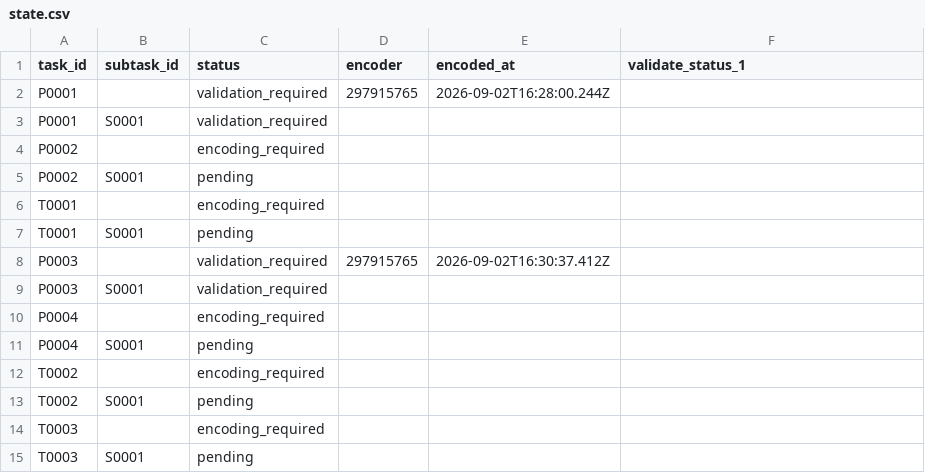
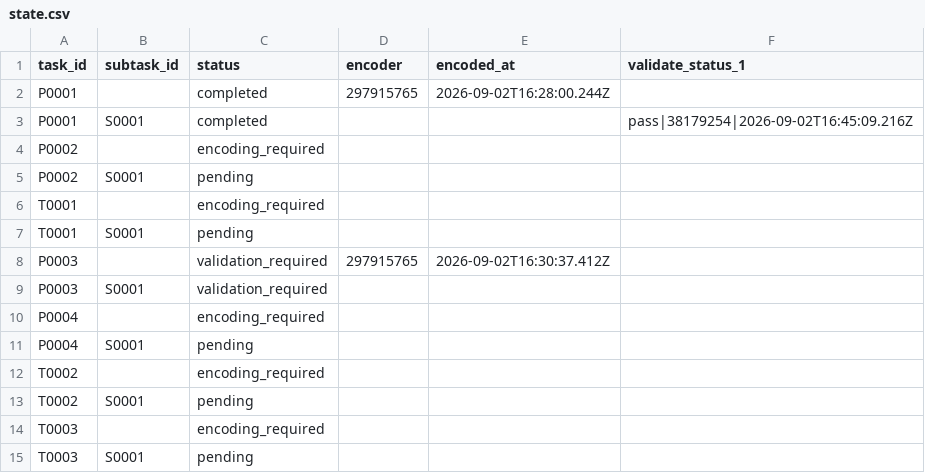
Before and after one commit to ohwjd/test8, a CSV file: tracking/state.csv, drawn as a sheet.

```diff
--- a/tracking/state.csv
+++ b/tracking/state.csv
@@ -1,4 +1,4 @@
 task_id,subtask_id,status,encoder,encoded_at,validate_status_1
-P0001,,validation_required,297915765,2026-09-02T16:28:00.244Z,
-P0001,S0001,validation_required,,,
+P0001,,completed,297915765,2026-09-02T16:28:00.244Z,
+P0001,S0001,completed,,,pass|38179254|2026-09-02T16:45:09.216Z
 P0002,,encoding_required,,,
```
Also changed, not shown: tracking/history.csv, 1 other file.
